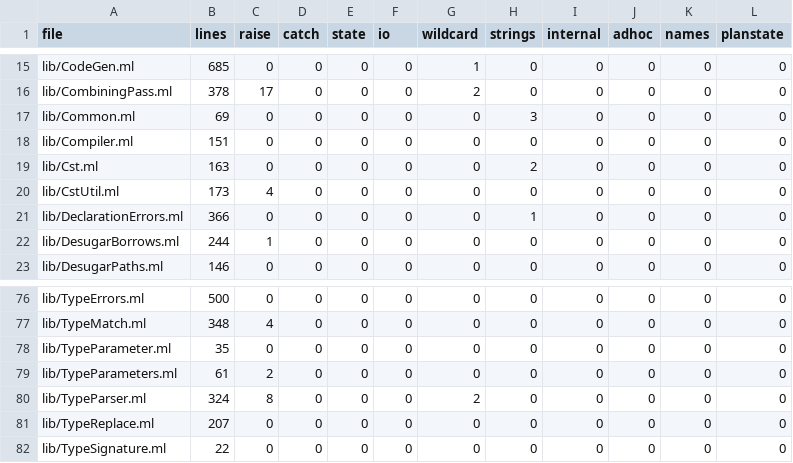
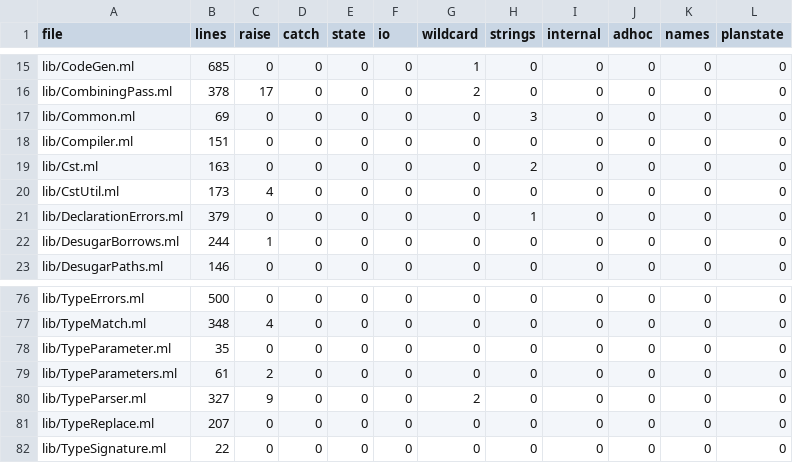
Before and after one commit to seiei-sogen/zustral, a TSV file: tools/refactoring/expected/metrics.tsv, drawn as a sheet; only a part is shown, gaps mark what is left out.

```diff
--- a/tools/refactoring/expected/metrics.tsv
+++ b/tools/refactoring/expected/metrics.tsv
@@ -20,3 +20,3 @@ lib/Cst.ml	163	0	0	0	0	0	2	0	0	0	0
 lib/CstUtil.ml	173	4	0	0	0	0	0	0	0	0	0
-lib/DeclarationErrors.ml	366	0	0	0	0	0	1	0	0	0	0
+lib/DeclarationErrors.ml	379	0	0	0	0	0	1	0	0	0	0
 lib/DesugarBorrows.ml	244	1	0	0	0	0	0	0	0	0	0
@@ -79,3 +79,3 @@ lib/TypeParameter.ml	35	0	0	0	0	0	0	0	0	0	0
 lib/TypeParameters.ml	61	2	0	0	0	0	0	0	0	0	0
-lib/TypeParser.ml	324	8	0	0	0	2	0	0	0	0	0
+lib/TypeParser.ml	327	9	0	0	0	2	0	0	0	0	0
 lib/TypeReplace.ml	207	0	0	0	0	0	0	0	0	0	0
```
Also changed, not shown: 5 other files.
